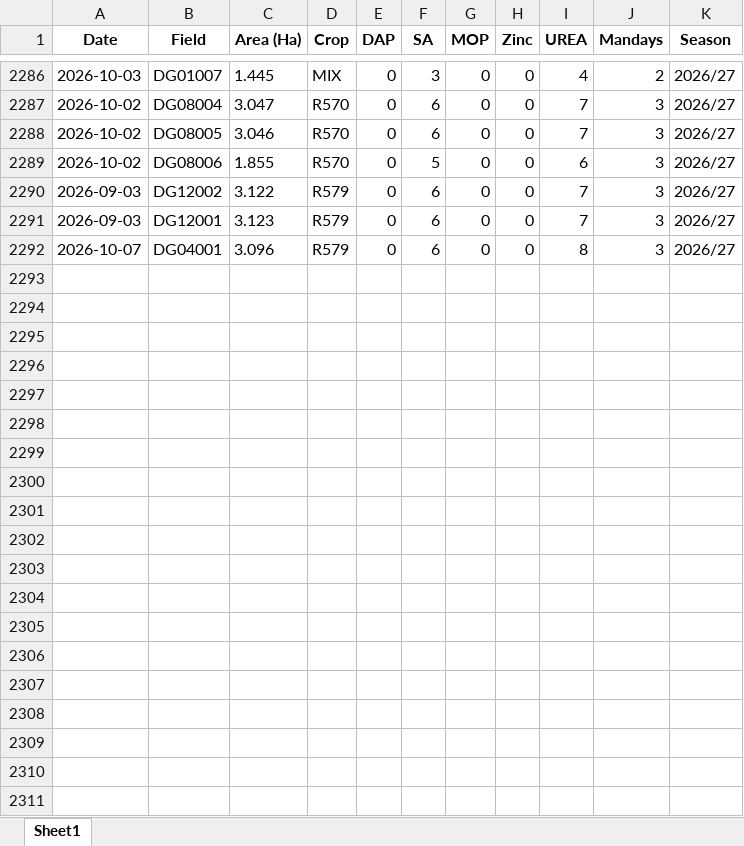
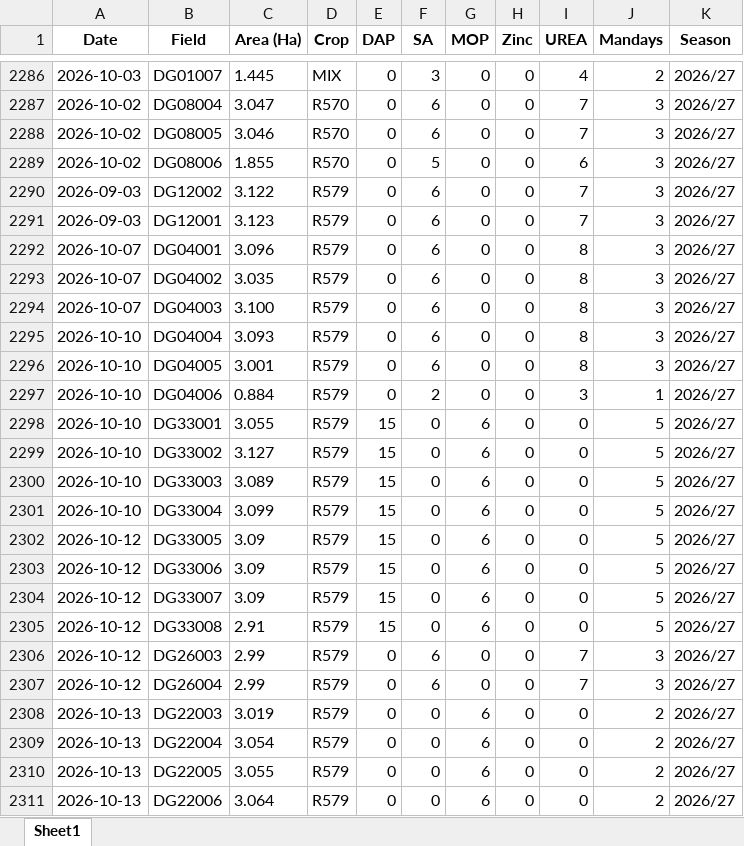
Before and after one commit to psibale/farm-management-system, an Excel workbook: data/fertilizer_records.xlsx, sheet Sheet1, drawn as a sheet; only a part is shown, gaps mark what is left out; values as stored, in another font and other column widths than the file's, no borders; the diff covers the shown part only; the diff names each change by its address in the sheet, - before the commit and + after, or states it on an @@ line.

```diff
--- a/data/fertilizer_records.xlsx (sheet Sheet1)
+++ b/data/fertilizer_records.xlsx (sheet Sheet1)
+row 2293: 2026-10-07 | DG04002 | 3.035 | R579 | 0 | 6 | 0 | 0 | 8 | 3 | 2026/27
+row 2294: 2026-10-07 | DG04003 | 3.100 | R579 | 0 | 6 | 0 | 0 | 8 | 3 | 2026/27
+row 2295: 2026-10-10 | DG04004 | 3.093 | R579 | 0 | 6 | 0 | 0 | 8 | 3 | 2026/27
+row 2296: 2026-10-10 | DG04005 | 3.001 | R579 | 0 | 6 | 0 | 0 | 8 | 3 | 2026/27
+row 2297: 2026-10-10 | DG04006 | 0.884 | R579 | 0 | 2 | 0 | 0 | 3 | 1 | 2026/27
+row 2298: 2026-10-10 | DG33001 | 3.055 | R579 | 15 | 0 | 6 | 0 | 0 | 5 | 2026/27
+row 2299: 2026-10-10 | DG33002 | 3.127 | R579 | 15 | 0 | 6 | 0 | 0 | 5 | 2026/27
+row 2300: 2026-10-10 | DG33003 | 3.089 | R579 | 15 | 0 | 6 | 0 | 0 | 5 | 2026/27
+row 2301: 2026-10-10 | DG33004 | 3.099 | R579 | 15 | 0 | 6 | 0 | 0 | 5 | 2026/27
+row 2302: 2026-10-12 | DG33005 | 3.09 | R579 | 15 | 0 | 6 | 0 | 0 | 5 | 2026/27
+row 2303: 2026-10-12 | DG33006 | 3.09 | R579 | 15 | 0 | 6 | 0 | 0 | 5 | 2026/27
+row 2304: 2026-10-12 | DG33007 | 3.09 | R579 | 15 | 0 | 6 | 0 | 0 | 5 | 2026/27
+row 2305: 2026-10-12 | DG33008 | 2.91 | R579 | 15 | 0 | 6 | 0 | 0 | 5 | 2026/27
+row 2306: 2026-10-12 | DG26003 | 2.99 | R579 | 0 | 6 | 0 | 0 | 7 | 3 | 2026/27
+row 2307: 2026-10-12 | DG26004 | 2.99 | R579 | 0 | 6 | 0 | 0 | 7 | 3 | 2026/27
+row 2308: 2026-10-13 | DG22003 | 3.019 | R579 | 0 | 0 | 6 | 0 | 0 | 2 | 2026/27
+row 2309: 2026-10-13 | DG22004 | 3.054 | R579 | 0 | 0 | 6 | 0 | 0 | 2 | 2026/27
+row 2310: 2026-10-13 | DG22005 | 3.055 | R579 | 0 | 0 | 6 | 0 | 0 | 2 | 2026/27
+row 2311: 2026-10-13 | DG22006 | 3.064 | R579 | 0 | 0 | 6 | 0 | 0 | 2 | 2026/27
```
Also changed, not shown: 5 added rows elsewhere in this sheet, data/chemical_requests.xlsx, data/herbicide_records.xlsx, 22 other files.
